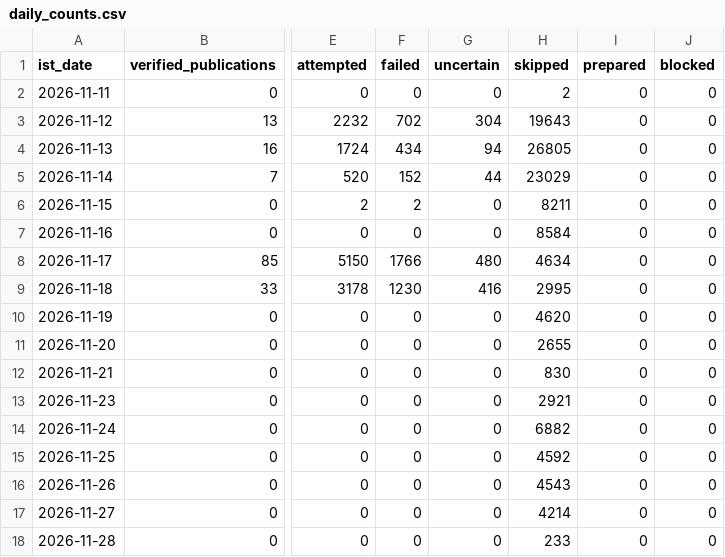
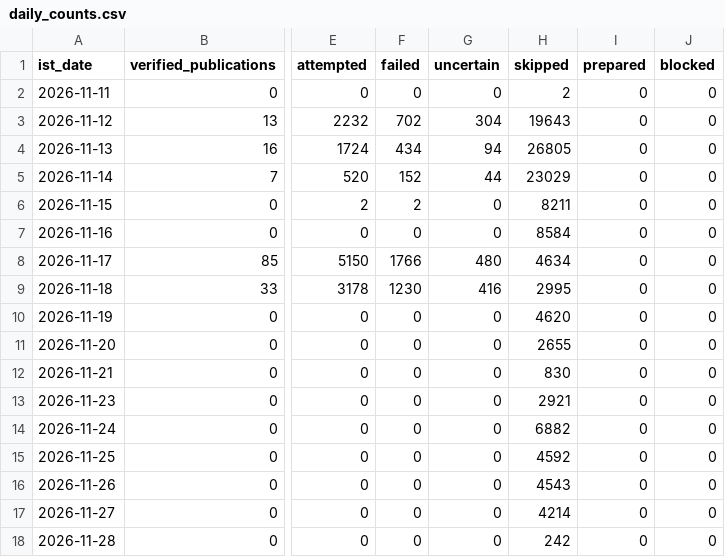
Before and after one commit to shkrelitechnologies-cloud/coco-run, a CSV file: daily_counts.csv, drawn as a sheet; only a part is shown, gaps mark what is left out; the diff names each change by its address in the sheet, - before the commit and + after, or states it on an @@ line.

```diff
--- a/daily_counts.csv
+++ b/daily_counts.csv
-H18 (skipped): 233
+H18 (skipped): 242
```
Also changed, not shown: summary.csv.
